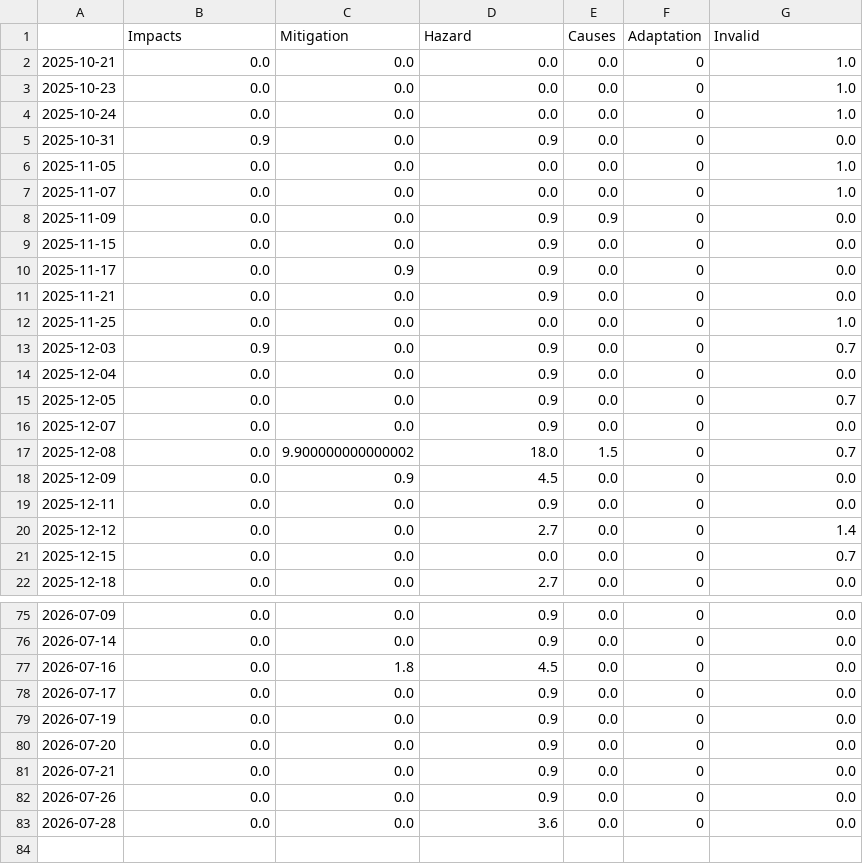
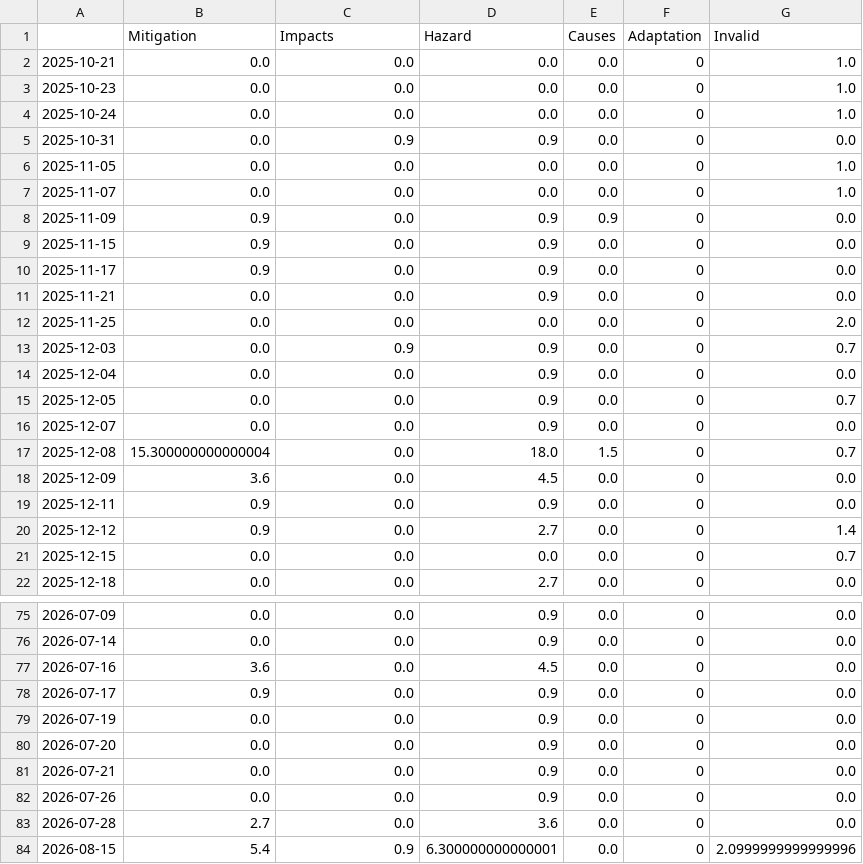
Before and after one commit to MarcoL95-news/tsunamiIsComing, a CSV file: csv/topics_date.csv, drawn as a sheet; only a part is shown, gaps mark what is left out; the diff covers the shown part only.

```diff
--- a/csv/topics_date.csv
+++ b/csv/topics_date.csv
@@ -1,2 +1,2 @@
-,Impacts,Mitigation,Hazard,Causes,Adaptation,Invalid
+,Mitigation,Impacts,Hazard,Causes,Adaptation,Invalid
 2025-10-21,0.0,0.0,0.0,0.0,0,1.0
@@ -4,11 +4,11 @@
 2025-10-24,0.0,0.0,0.0,0.0,0,1.0
-2025-10-31,0.9,0.0,0.9,0.0,0,0.0
+2025-10-31,0.0,0.9,0.9,0.0,0,0.0
 2025-11-05,0.0,0.0,0.0,0.0,0,1.0
 2025-11-07,0.0,0.0,0.0,0.0,0,1.0
-2025-11-09,0.0,0.0,0.9,0.9,0,0.0
-2025-11-15,0.0,0.0,0.9,0.0,0,0.0
-2025-11-17,0.0,0.9,0.9,0.0,0,0.0
+2025-11-09,0.9,0.0,0.9,0.9,0,0.0
+2025-11-15,0.9,0.0,0.9,0.0,0,0.0
+2025-11-17,0.9,0.0,0.9,0.0,0,0.0
 2025-11-21,0.0,0.0,0.9,0.0,0,0.0
-2025-11-25,0.0,0.0,0.0,0.0,0,1.0
-2025-12-03,0.9,0.0,0.9,0.0,0,0.7
+2025-11-25,0.0,0.0,0.0,0.0,0,2.0
+2025-12-03,0.0,0.9,0.9,0.0,0,0.7
 2025-12-04,0.0,0.0,0.9,0.0,0,0.0
@@ -16,6 +16,6 @@
 2025-12-07,0.0,0.0,0.9,0.0,0,0.0
-2025-12-08,0.0,9.900000000000002,18.0,1.5,0,0.7
-2025-12-09,0.0,0.9,4.5,0.0,0,0.0
-2025-12-11,0.0,0.0,0.9,0.0,0,0.0
-2025-12-12,0.0,0.0,2.7,0.0,0,1.4
+2025-12-08,15.300000000000004,0.0,18.0,1.5,0,0.7
+2025-12-09,3.6,0.0,4.5,0.0,0,0.0
+2025-12-11,0.9,0.0,0.9,0.0,0,0.0
+2025-12-12,0.9,0.0,2.7,0.0,0,1.4
 2025-12-15,0.0,0.0,0.0,0.0,0,0.7
@@ -76,4 +76,4 @@
 2026-07-14,0.0,0.0,0.9,0.0,0,0.0
-2026-07-16,0.0,1.8,4.5,0.0,0,0.0
-2026-07-17,0.0,0.0,0.9,0.0,0,0.0
+2026-07-16,3.6,0.0,4.5,0.0,0,0.0
+2026-07-17,0.9,0.0,0.9,0.0,0,0.0
 2026-07-19,0.0,0.0,0.9,0.0,0,0.0
@@ -82,2 +82,3 @@
 2026-07-26,0.0,0.0,0.9,0.0,0,0.0
-2026-07-28,0.0,0.0,3.6,0.0,0,0.0
+2026-07-28,2.7,0.0,3.6,0.0,0,0.0
+2026-08-15,5.4,0.9,6.300000000000001,0.0,0,2.0999999999999996
```
Also changed, not shown: 14 edited cells elsewhere in this file, 5 other files.
